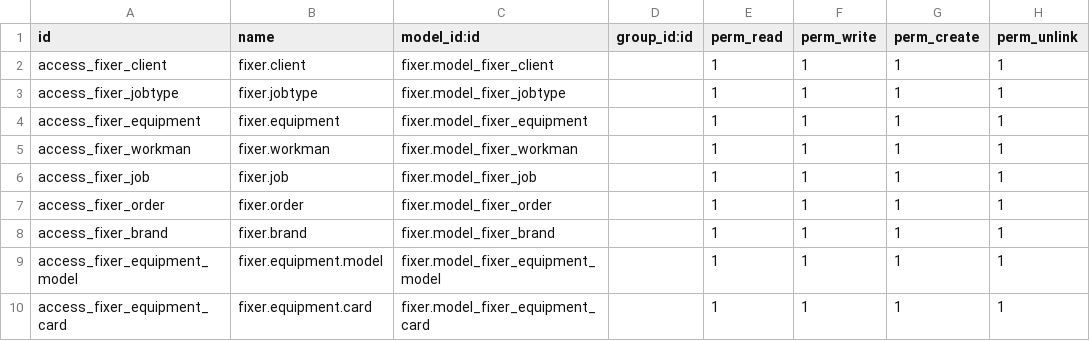
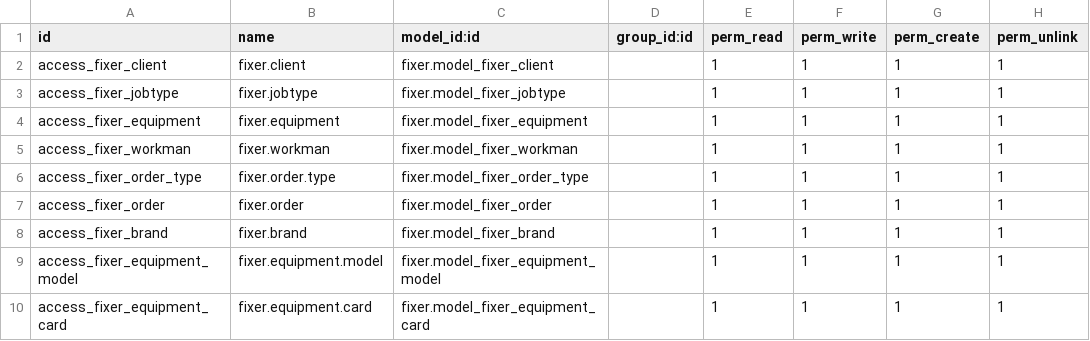
Before and after one commit to FelixMailwriter/fixer, a CSV file: security/ir.model.access.csv, drawn as a sheet.

```diff
--- a/security/ir.model.access.csv
+++ b/security/ir.model.access.csv
@@ -5,3 +5,3 @@ access_fixer_equipment,fixer.equipment,fixer.model_fixer_equipment,,1,1,1,1
 access_fixer_workman,fixer.workman,fixer.model_fixer_workman,,1,1,1,1
-access_fixer_job,fixer.job,fixer.model_fixer_job,,1,1,1,1
+access_fixer_order_type,fixer.order.type,fixer.model_fixer_order_type,,1,1,1,1
 access_fixer_order,fixer.order,fixer.model_fixer_order,,1,1,1,1
```
Also changed, not shown: 9 other files.
